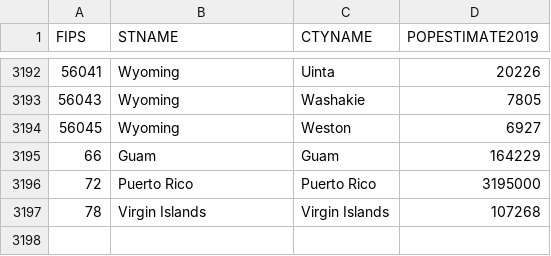
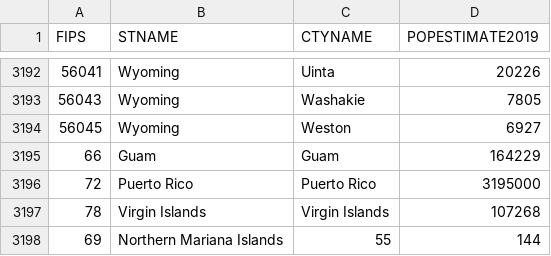
Before and after one commit to siggy/covid19stats, a CSV file: co-est2019-alldata-min.csv, drawn as a sheet; only a part is shown, gaps mark what is left out; the diff names each change by its address in the sheet, - before the commit and + after, or states it on an @@ line.

Commit message:
fix for Northern Mariana Islands

```diff
--- a/co-est2019-alldata-min.csv
+++ b/co-est2019-alldata-min.csv
+row 3198: 69 | Northern Mariana Islands | 55 | 144
```
Also changed, not shown: 1 other file.
